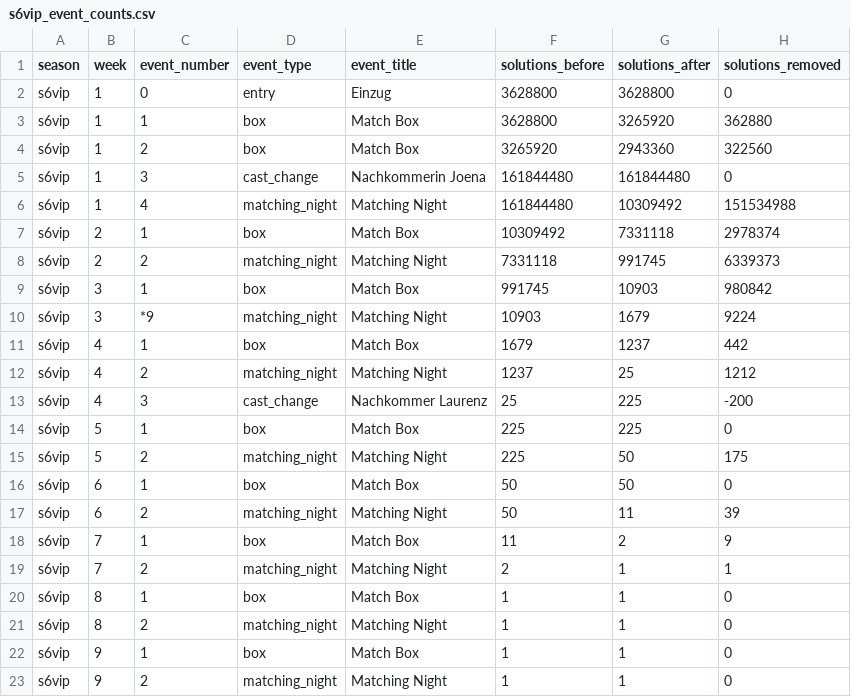
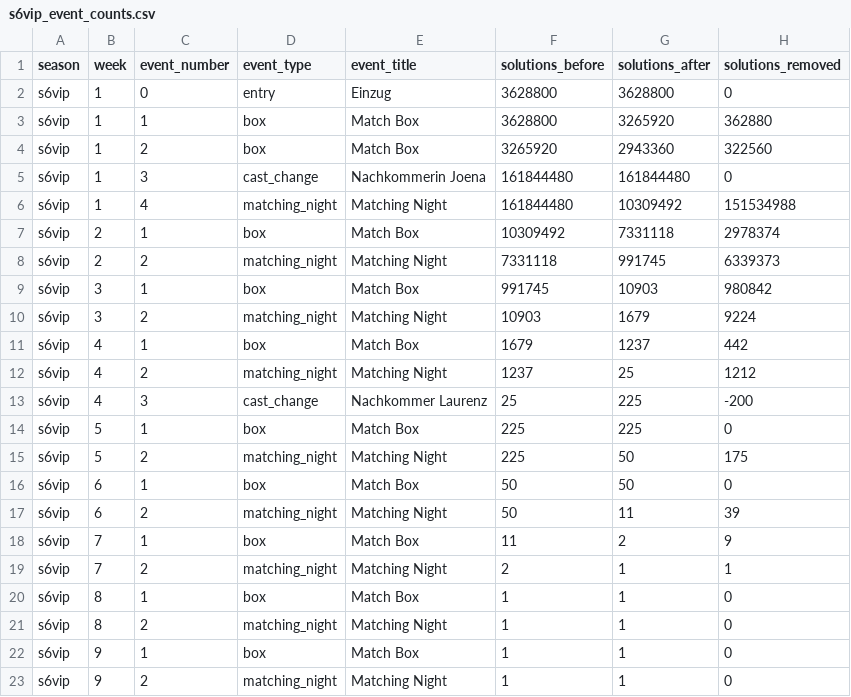
Before and after one commit to proxophy/aytogermany, a CSV file: analytics/s6vip_event_counts.csv, drawn as a sheet.

```diff
--- a/analytics/s6vip_event_counts.csv
+++ b/analytics/s6vip_event_counts.csv
@@ -9,3 +9,3 @@ s6vip,2,2,matching_night,Matching Night,7331118,991745,6339373
 s6vip,3,1,box,Match Box,991745,10903,980842
-s6vip,3,*9,matching_night,Matching Night,10903,1679,9224
+s6vip,3,2,matching_night,Matching Night,10903,1679,9224
 s6vip,4,1,box,Match Box,1679,1237,442
```
Also changed, not shown: analytics/num_solutions_extended.csv, 44 other files.
